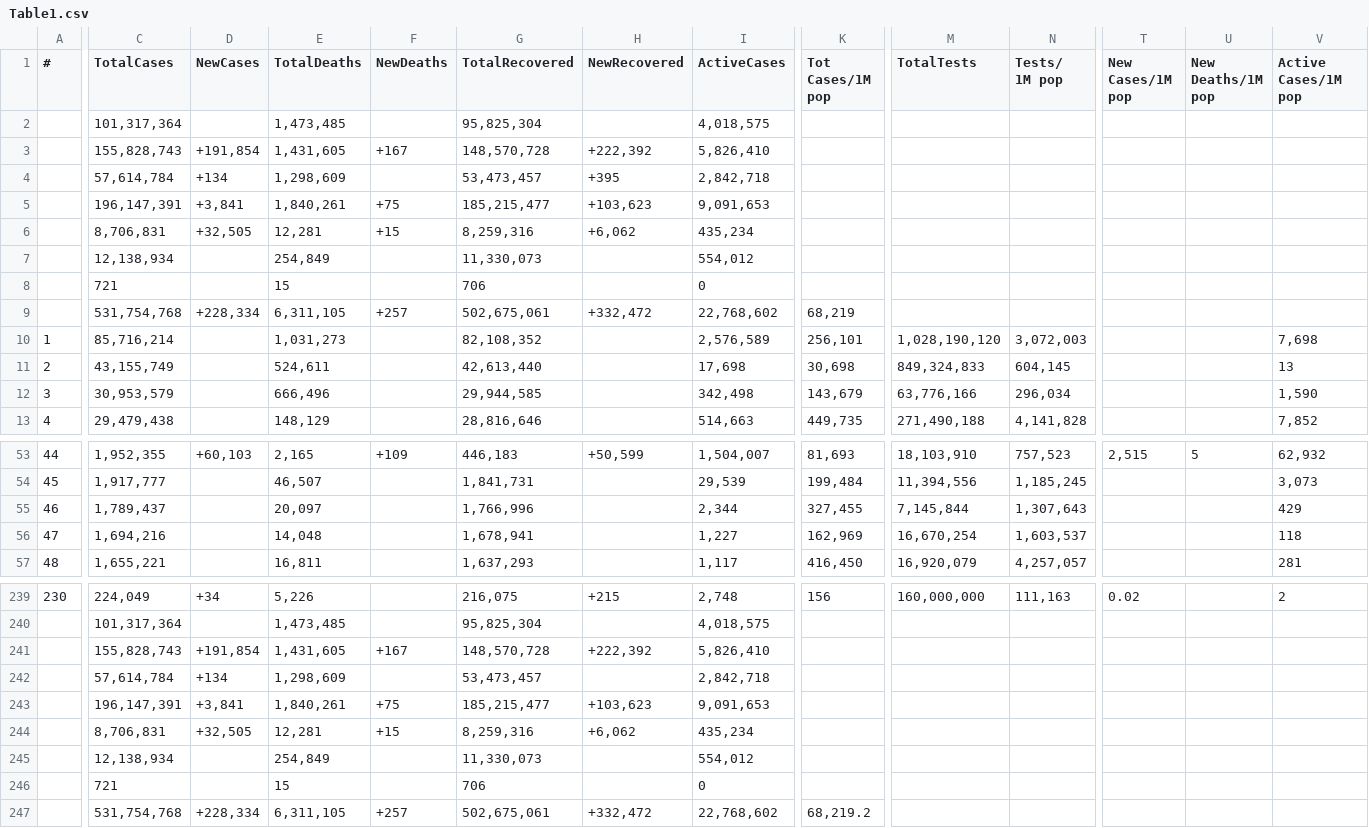
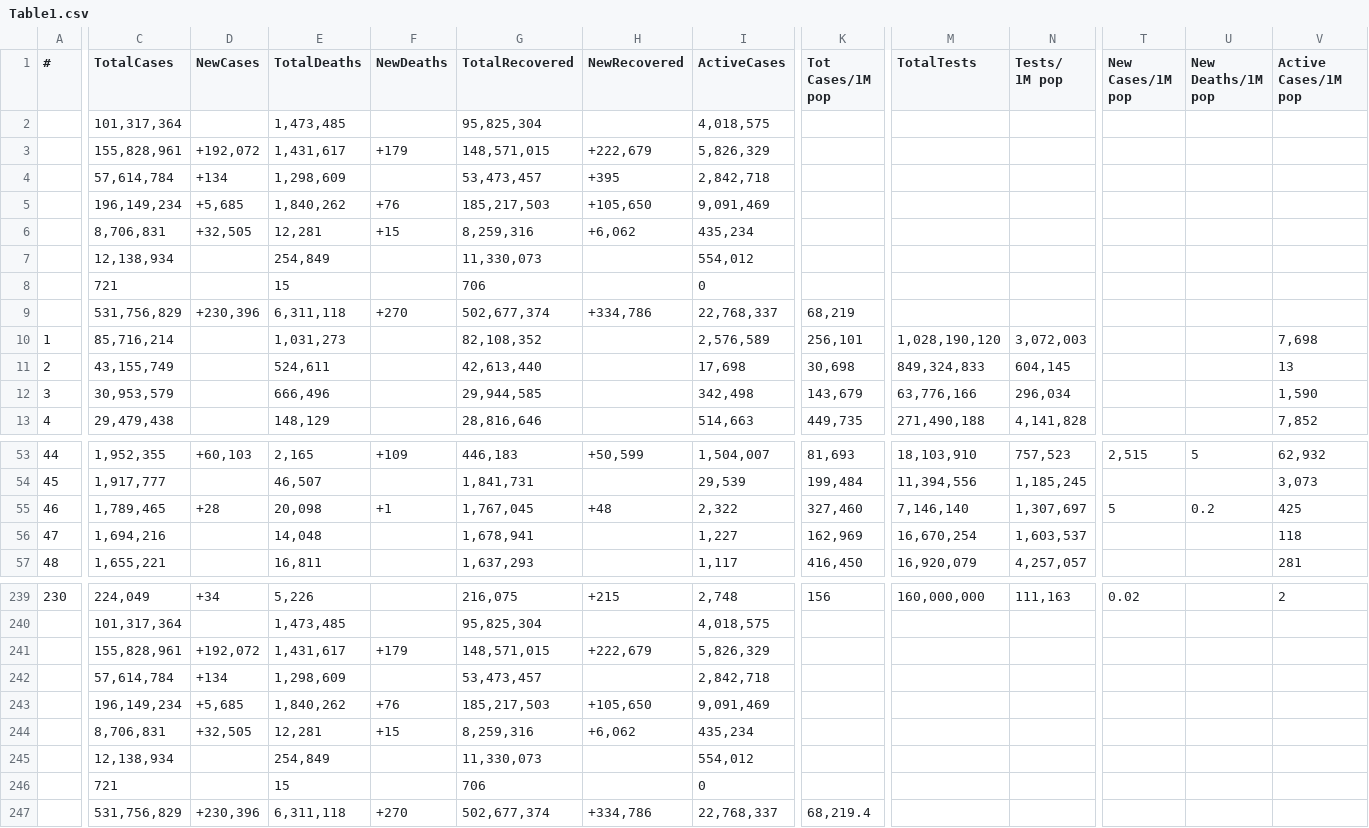
Before and after one commit to Covid-Data-API/Worldometer-Covid-Data-API, a CSV file: Table1.csv, drawn as a sheet; only a part is shown, gaps mark what is left out; removed rows and columns are numbered as before the commit, all else as after; rows hold the shown columns only; the diff covers the shown part only; the diff names each change by its address in the sheet, - before the commit and + after, or states it on an @@ line.

```diff
--- a/Table1.csv
+++ b/Table1.csv
-row 3:  | 155,828,743 | +191,854 | 1,431,605 | +167 | 148,570,728 | +222,392 | 5,826,410
+row 3:  | 155,828,961 | +192,072 | 1,431,617 | +179 | 148,571,015 | +222,679 | 5,826,329
-row 5:  | 196,147,391 | +3,841 | 1,840,261 | +75 | 185,215,477 | +103,623 | 9,091,653
+row 5:  | 196,149,234 | +5,685 | 1,840,262 | +76 | 185,217,503 | +105,650 | 9,091,469
-row 9:  | 531,754,768 | +228,334 | 6,311,105 | +257 | 502,675,061 | +332,472 | 22,768,602 | 68,219
+row 9:  | 531,756,829 | +230,396 | 6,311,118 | +270 | 502,677,374 | +334,786 | 22,768,337 | 68,219
-C55 (TotalCases): 1,789,437
+C55 (TotalCases): 1,789,465
-D55 (NewCases): (empty)
+D55 (NewCases): +28
-E55 (TotalDeaths): 20,097
+E55 (TotalDeaths): 20,098
-F55 (NewDeaths): (empty)
+F55 (NewDeaths): +1
-G55 (TotalRecovered): 1,766,996
+G55 (TotalRecovered): 1,767,045
-H55 (NewRecovered): (empty)
+H55 (NewRecovered): +48
-I55 (ActiveCases): 2,344
+I55 (ActiveCases): 2,322
-K55 (Tot Cases/1M pop): 327,455
+K55 (Tot Cases/1M pop): 327,460
-M55 (TotalTests): 7,145,844
+M55 (TotalTests): 7,146,140
-N55 (Tests/ 1M pop): 1,307,643
+N55 (Tests/ 1M pop): 1,307,697
-T55 (New Cases/1M pop): (empty)
+T55 (New Cases/1M pop): 5
-U55 (New Deaths/1M pop): (empty)
+U55 (New Deaths/1M pop): 0.2
-V55 (Active Cases/1M pop): 429
+V55 (Active Cases/1M pop): 425
-row 241:  | 155,828,743 | +191,854 | 1,431,605 | +167 | 148,570,728 | +222,392 | 5,826,410
+row 241:  | 155,828,961 | +192,072 | 1,431,617 | +179 | 148,571,015 | +222,679 | 5,826,329
-row 243:  | 196,147,391 | +3,841 | 1,840,261 | +75 | 185,215,477 | +103,623 | 9,091,653
+row 243:  | 196,149,234 | +5,685 | 1,840,262 | +76 | 185,217,503 | +105,650 | 9,091,469
-row 247:  | 531,754,768 | +228,334 | 6,311,105 | +257 | 502,675,061 | +332,472 | 22,768,602 | 68,219.2
+row 247:  | 531,756,829 | +230,396 | 6,311,118 | +270 | 502,677,374 | +334,786 | 22,768,337 | 68,219.4
```
Also changed, not shown: 34 edited cells elsewhere in this file, Table2.csv, 1 other file.
